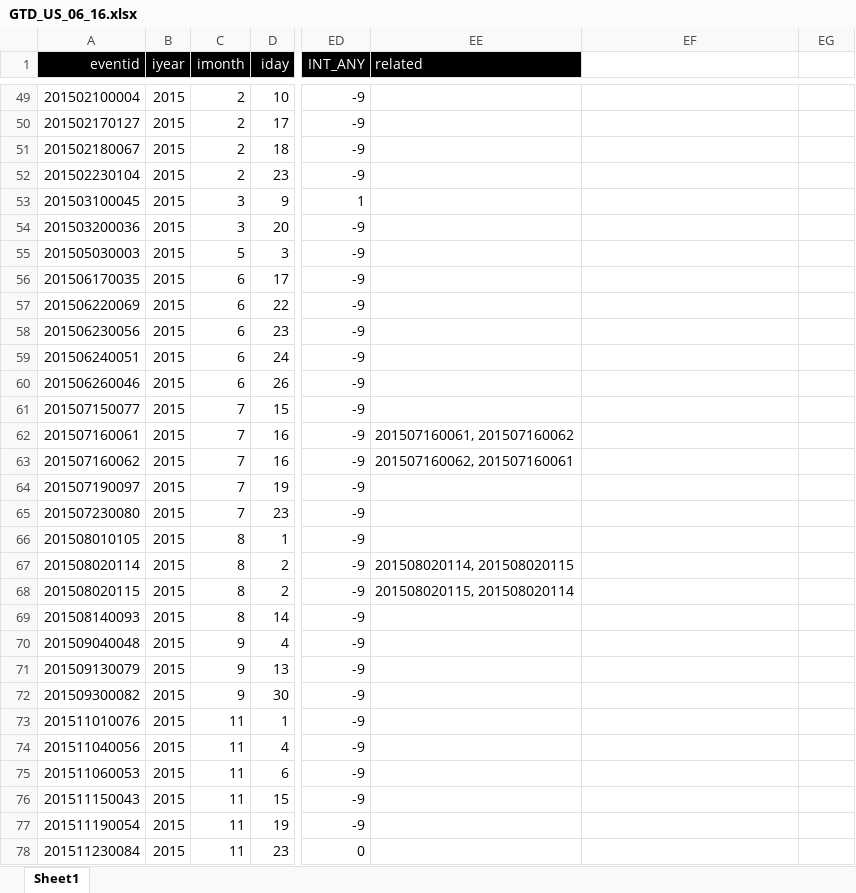
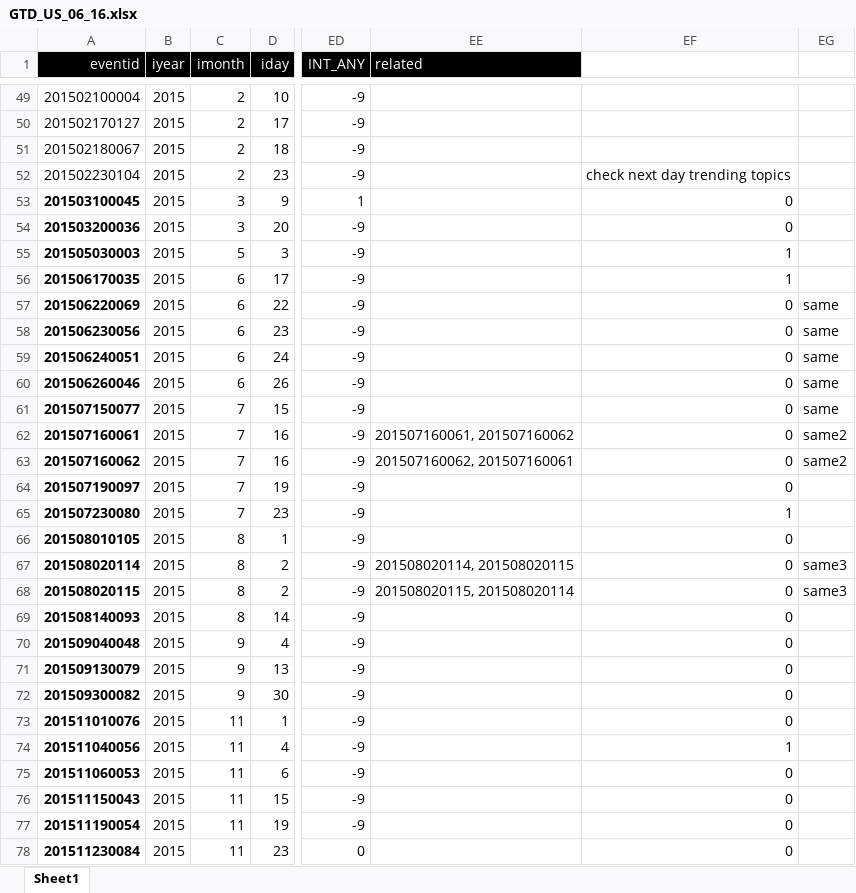
Before and after one commit to hmc-cs-rkretsch/RRT, an Excel workbook: GTD_US_06_16.xlsx, sheet Sheet1, drawn as a sheet; only a part is shown, gaps mark what is left out; values as stored, in another font and other column widths than the file's, no borders; the diff covers the shown part only; the diff names each change by its address in the sheet, - before the commit and + after, or states it on an @@ line.

```diff
--- a/GTD_US_06_16.xlsx (sheet Sheet1)
+++ b/GTD_US_06_16.xlsx (sheet Sheet1)
-EF52: (empty)
+EF52: check next day trending topics
-A53:A78 bold: off
+A53:A78 bold: on
-EF53:EF54: (empty)
+EF53:EF54: 0
-EF55:EF56: (empty)
+EF55:EF56: 1
-EF57:EF64: (empty)
+EF57:EF64: 0
-EG57:EG61: (empty)
+EG57:EG61: same
-EG62:EG63: (empty)
+EG62:EG63: same2
-EF65: (empty)
+EF65: 1
-EF66:EF73: (empty)
+EF66:EF73: 0
-EG67:EG68: (empty)
+EG67:EG68: same3
-EF74: (empty)
+EF74: 1
-EF75:EF78: (empty)
+EF75:EF78: 0
```
Also changed, not shown: 12 edited cells and cell formats elsewhere in this sheet, 1 other file.
